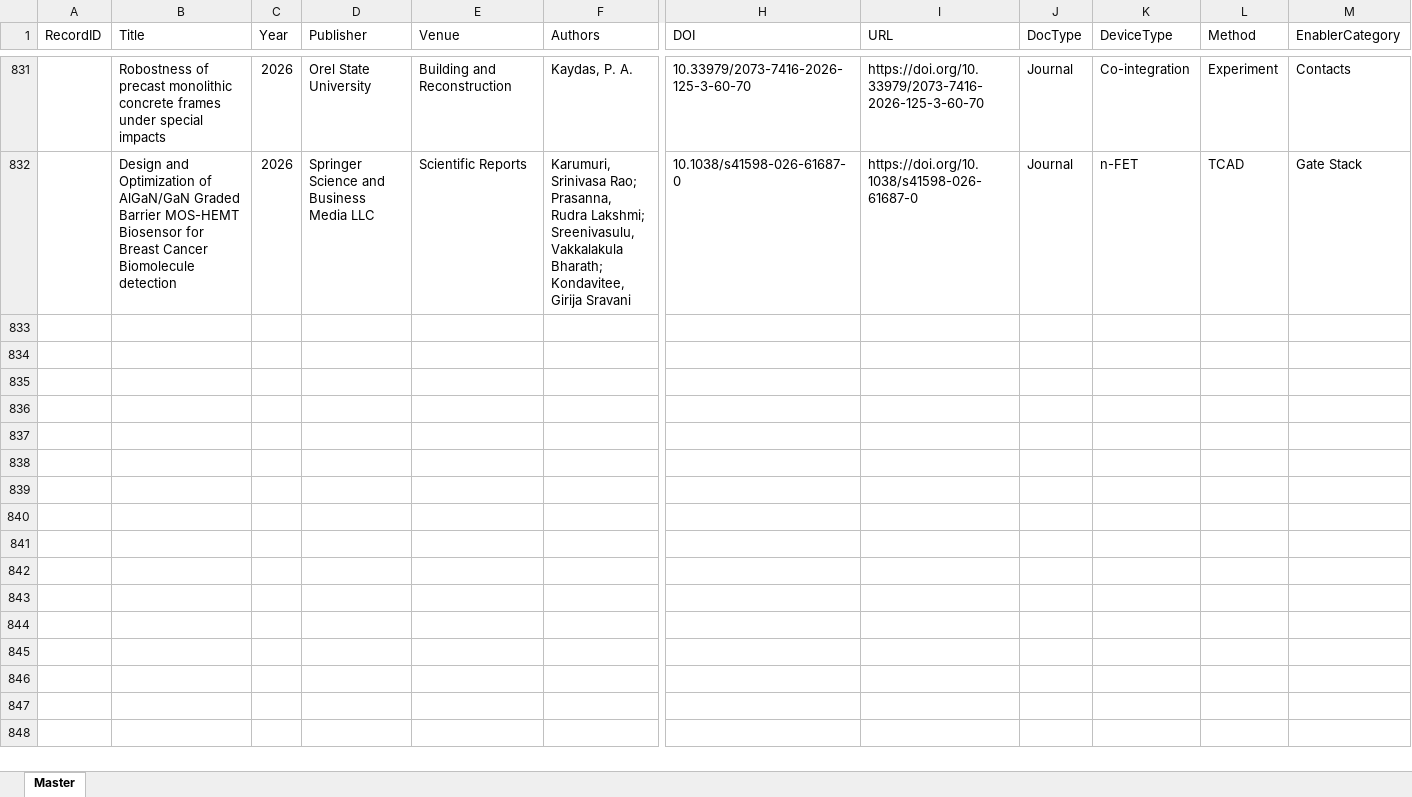
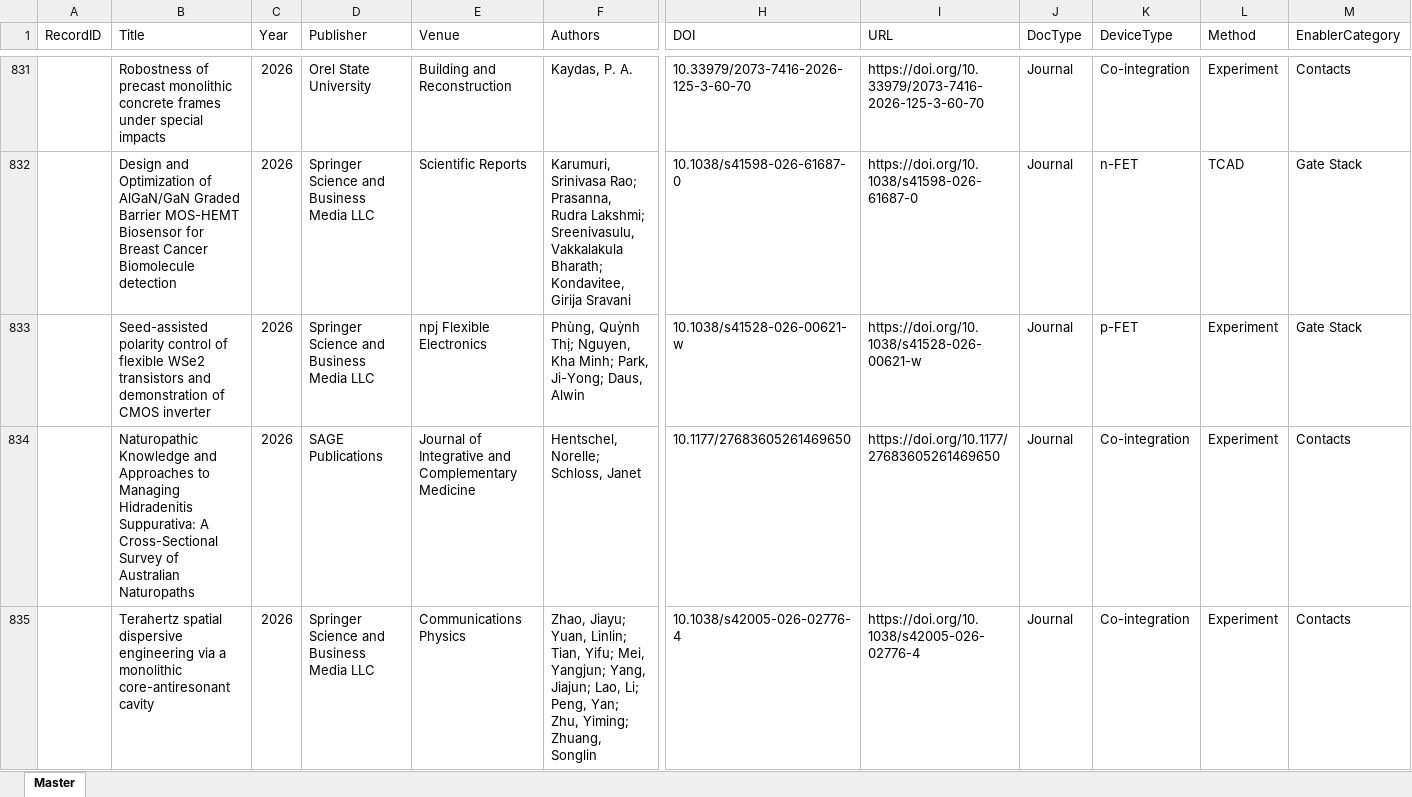
Before and after one commit to kainlulow/IKD_GaN_CMOS, an Excel workbook: 01_literature/IKD_Literature_Master.xlsx, sheet Master, drawn as a sheet; only a part is shown, gaps mark what is left out; values as stored, in another font and other column widths than the file's, no borders; rows hold the shown columns only; the diff covers the shown part only; the diff names each change by its address in the sheet, - before the commit and + after, or states it on an @@ line.

```diff
--- a/01_literature/IKD_Literature_Master.xlsx (sheet Master)
+++ b/01_literature/IKD_Literature_Master.xlsx (sheet Master)
+row 833:  | Seed-assisted polarity control of flexible WSe2 transistors and demonstration of CMOS inverter | 2026 | Springer Science and Business Media LLC | npj Flexible Electronics | Phùng, Quỳnh Thị; Nguyen, Kha Minh; Park, Ji-Yong; Daus, Alwin | 10.1038/s41528-026-00621-w | https://doi.org/10.1038/s41528-026-00621-w | Journal | p-FET | Experiment | Gate Stack
+row 834:  | Naturopathic Knowledge and Approaches to Managing Hidradenitis Suppurativa: A Cross-Sectional Survey of Australian Naturopaths | 2026 | SAGE Publications | Journal of Integrative and Complementary Medicine | Hentschel, Norelle; Schloss, Janet | 10.1177/27683605261469650 | https://doi.org/10.1177/27683605261469650 | Journal | Co-integration | Experiment | Contacts
+row 835:  | Terahertz spatial dispersive engineering via a monolithic core-antiresonant cavity | 2026 | Springer Science and Business Media LLC | Communications Physics | Zhao, Jiayu; Yuan, Linlin; Tian, Yifu; Mei, Yangjun; Yang, Jiajun; Lao, Li; Peng, Yan; Zhu, Yiming; Zhuang, Songlin | 10.1038/s42005-026-02776-4 | https://doi.org/10.1038/s42005-026-02776-4 | Journal | Co-integration | Experiment | Contacts
```
Also changed, not shown: 8 added rows elsewhere in this sheet, 1 other file.
